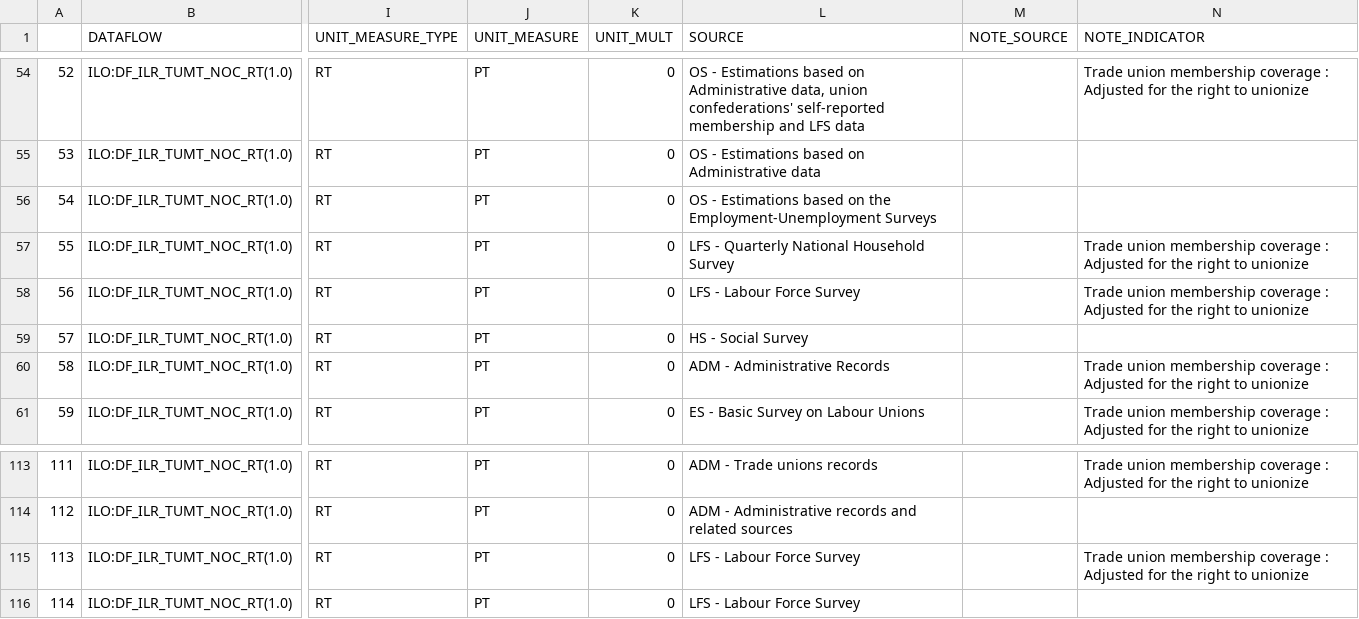
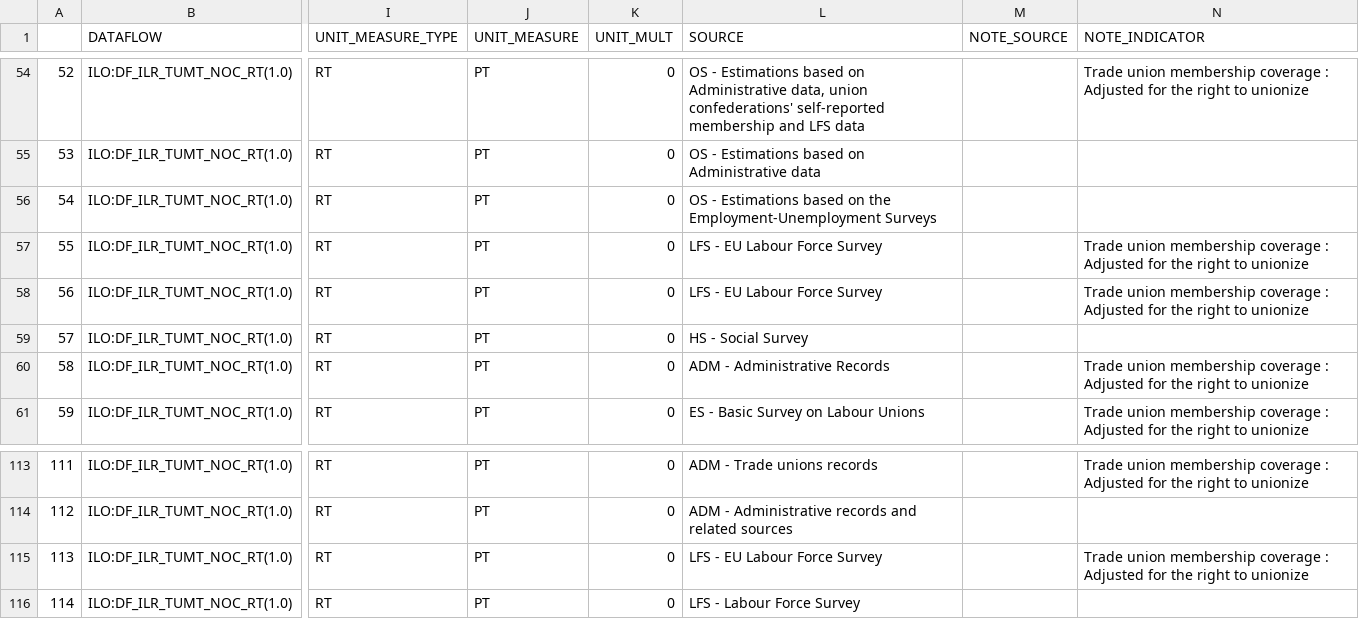
Before and after one commit to aloenne-qery/Industrial-Relations-Datatracker, a CSV file: data/Trade_Union_Density_Rate_ILO_Latest.csv, drawn as a sheet; only a part is shown, gaps mark what is left out; the diff names each change by its address in the sheet, - before the commit and + after, or states it on an @@ line.

Commit message:
Latest data: 2024-06-24-09-10-22

```diff
--- a/data/Trade_Union_Density_Rate_ILO_Latest.csv
+++ b/data/Trade_Union_Density_Rate_ILO_Latest.csv
-L57 (SOURCE): LFS - Quarterly National Household Survey
+L57 (SOURCE): LFS - EU Labour Force Survey
-L58 (SOURCE): LFS - Labour Force Survey
+L58 (SOURCE): LFS - EU Labour Force Survey
-L115 (SOURCE): LFS - Labour Force Survey
+L115 (SOURCE): LFS - EU Labour Force Survey
```
Also changed, not shown: 1 other file.
